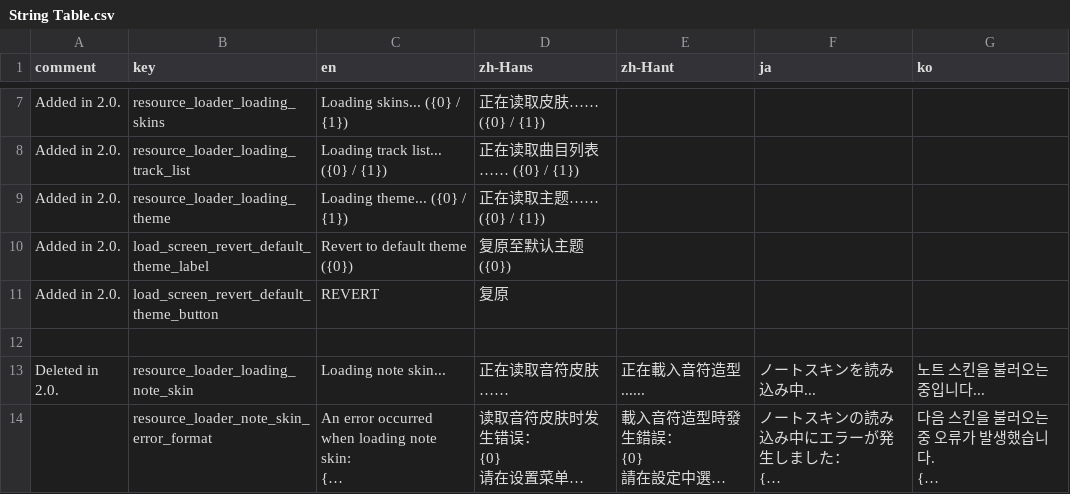
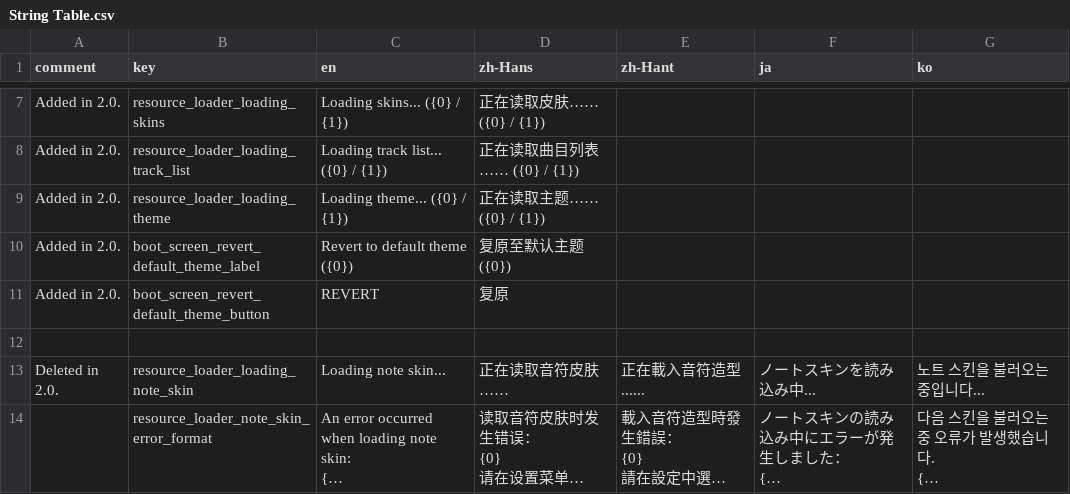
Before and after one commit to techmania-team/techmania, a CSV file: TECHMANIA/Assets/String Table.csv, drawn as a sheet; only a part is shown, gaps mark what is left out; long unchanged cells end in ….

Commit message:
Renamed LoadScreen to BootScreen.

```diff
--- a/TECHMANIA/Assets/String Table.csv
+++ b/TECHMANIA/Assets/String Table.csv
@@ -11,4 +11,4 @@ Added in 2.0.,resource_loader_loading_track_list,Loading track list... ({0} / {1
 Added in 2.0.,resource_loader_loading_theme,Loading theme... ({0} / {1}),正在读取主题…… ({0} / {1}),,,
-Added in 2.0.,load_screen_revert_default_theme_label,Revert to default theme ({0}),复原至默认主题 ({0}),,,
-Added in 2.0.,load_screen_revert_default_theme_button,REVERT,复原,,,
+Added in 2.0.,boot_screen_revert_default_theme_label,Revert to default theme ({0}),复原至默认主题 ({0}),,,
+Added in 2.0.,boot_screen_revert_default_theme_button,REVERT,复原,,,
 ,,,,,,
```
Also changed, not shown: 5 other files.
